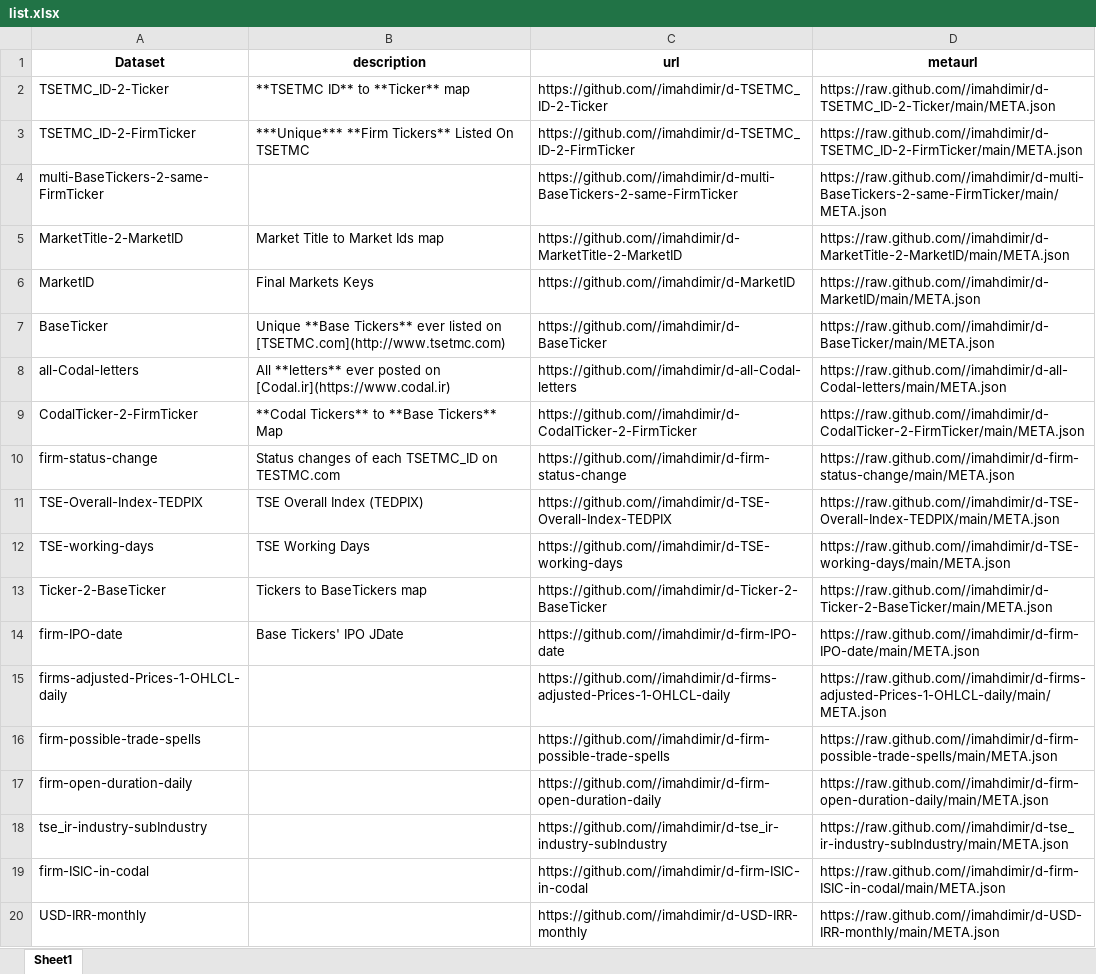
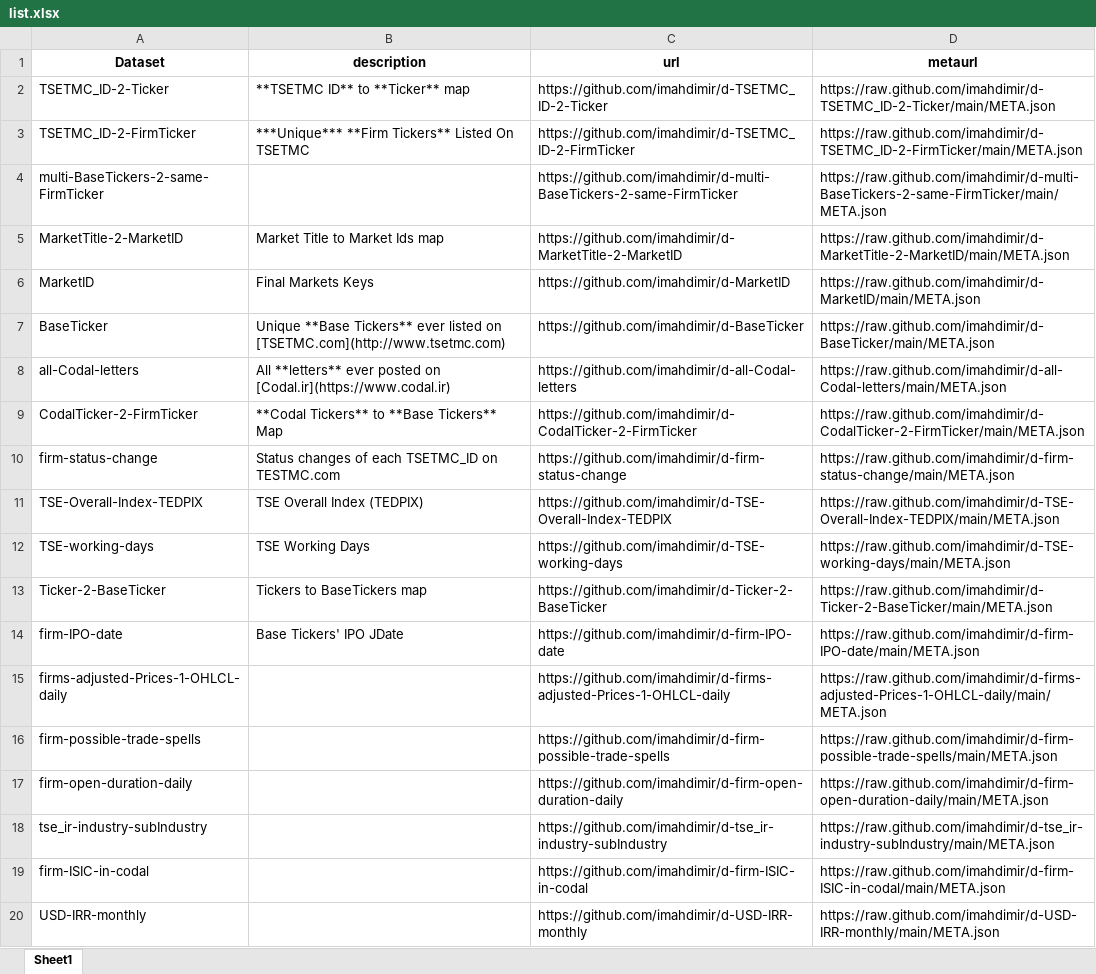
Before and after one commit to imahdimir/Datasets, an Excel workbook: list.xlsx, sheet Sheet1, drawn as a sheet; values as stored, in another font and other column widths than the file's, no borders; the diff names each change by its address in the sheet, - before the commit and + after, or states it on an @@ line.

Commit message:
updated README.md by: https://github.com/imahdimir/g-Datasets

```diff
--- a/list.xlsx (sheet Sheet1)
+++ b/list.xlsx (sheet Sheet1)
-C2 (url): https://github.com//imahdimir/d-TSETMC_ID-2-Ticker
+C2 (url): https://github.com/imahdimir/d-TSETMC_ID-2-Ticker
-D2 (metaurl): https://raw.github.com//imahdimir/d-TSETMC_ID-2-Ticker/main/META.json
+D2 (metaurl): https://raw.github.com/imahdimir/d-TSETMC_ID-2-Ticker/main/META.json
-C3 (url): https://github.com//imahdimir/d-TSETMC_ID-2-FirmTicker
+C3 (url): https://github.com/imahdimir/d-TSETMC_ID-2-FirmTicker
-D3 (metaurl): https://raw.github.com//imahdimir/d-TSETMC_ID-2-FirmTicker/main/META.json
+D3 (metaurl): https://raw.github.com/imahdimir/d-TSETMC_ID-2-FirmTicker/main/META.json
-C4 (url): https://github.com//imahdimir/d-multi-BaseTickers-2-same-FirmTicker
+C4 (url): https://github.com/imahdimir/d-multi-BaseTickers-2-same-FirmTicker
-D4 (metaurl): https://raw.github.com//imahdimir/d-multi-BaseTickers-2-same-FirmTicker/main/META.json
+D4 (metaurl): https://raw.github.com/imahdimir/d-multi-BaseTickers-2-same-FirmTicker/main/META.json
-C5 (url): https://github.com//imahdimir/d-MarketTitle-2-MarketID
+C5 (url): https://github.com/imahdimir/d-MarketTitle-2-MarketID
-D5 (metaurl): https://raw.github.com//imahdimir/d-MarketTitle-2-MarketID/main/META.json
+D5 (metaurl): https://raw.github.com/imahdimir/d-MarketTitle-2-MarketID/main/META.json
-C6 (url): https://github.com//imahdimir/d-MarketID
+C6 (url): https://github.com/imahdimir/d-MarketID
-D6 (metaurl): https://raw.github.com//imahdimir/d-MarketID/main/META.json
+D6 (metaurl): https://raw.github.com/imahdimir/d-MarketID/main/META.json
-C7 (url): https://github.com//imahdimir/d-BaseTicker
+C7 (url): https://github.com/imahdimir/d-BaseTicker
-D7 (metaurl): https://raw.github.com//imahdimir/d-BaseTicker/main/META.json
+D7 (metaurl): https://raw.github.com/imahdimir/d-BaseTicker/main/META.json
-C8 (url): https://github.com//imahdimir/d-all-Codal-letters
+C8 (url): https://github.com/imahdimir/d-all-Codal-letters
-D8 (metaurl): https://raw.github.com//imahdimir/d-all-Codal-letters/main/META.json
+D8 (metaurl): https://raw.github.com/imahdimir/d-all-Codal-letters/main/META.json
-C9 (url): https://github.com//imahdimir/d-CodalTicker-2-FirmTicker
+C9 (url): https://github.com/imahdimir/d-CodalTicker-2-FirmTicker
-D9 (metaurl): https://raw.github.com//imahdimir/d-CodalTicker-2-FirmTicker/main/META.json
+D9 (metaurl): https://raw.github.com/imahdimir/d-CodalTicker-2-FirmTicker/main/META.json
-C10 (url): https://github.com//imahdimir/d-firm-status-change
+C10 (url): https://github.com/imahdimir/d-firm-status-change
-D10 (metaurl): https://raw.github.com//imahdimir/d-firm-status-change/main/META.json
+D10 (metaurl): https://raw.github.com/imahdimir/d-firm-status-change/main/META.json
-C11 (url): https://github.com//imahdimir/d-TSE-Overall-Index-TEDPIX
+C11 (url): https://github.com/imahdimir/d-TSE-Overall-Index-TEDPIX
-D11 (metaurl): https://raw.github.com//imahdimir/d-TSE-Overall-Index-TEDPIX/main/META.json
+D11 (metaurl): https://raw.github.com/imahdimir/d-TSE-Overall-Index-TEDPIX/main/META.json
-C12 (url): https://github.com//imahdimir/d-TSE-working-days
+C12 (url): https://github.com/imahdimir/d-TSE-working-days
-D12 (metaurl): https://raw.github.com//imahdimir/d-TSE-working-days/main/META.json
+D12 (metaurl): https://raw.github.com/imahdimir/d-TSE-working-days/main/META.json
-C13 (url): https://github.com//imahdimir/d-Ticker-2-BaseTicker
+C13 (url): https://github.com/imahdimir/d-Ticker-2-BaseTicker
-D13 (metaurl): https://raw.github.com//imahdimir/d-Ticker-2-BaseTicker/main/META.json
+D13 (metaurl): https://raw.github.com/imahdimir/d-Ticker-2-BaseTicker/main/META.json
-C14 (url): https://github.com//imahdimir/d-firm-IPO-date
+C14 (url): https://github.com/imahdimir/d-firm-IPO-date
-D14 (metaurl): https://raw.github.com//imahdimir/d-firm-IPO-date/main/META.json
+D14 (metaurl): https://raw.github.com/imahdimir/d-firm-IPO-date/main/META.json
-C15 (url): https://github.com//imahdimir/d-firms-adjusted-Prices-1-OHLCL-daily
+C15 (url): https://github.com/imahdimir/d-firms-adjusted-Prices-1-OHLCL-daily
-D15 (metaurl): https://raw.github.com//imahdimir/d-firms-adjusted-Prices-1-OHLCL-daily/main/META.json
+D15 (metaurl): https://raw.github.com/imahdimir/d-firms-adjusted-Prices-1-OHLCL-daily/main/META.json
-C16 (url): https://github.com//imahdimir/d-firm-possible-trade-spells
+C16 (url): https://github.com/imahdimir/d-firm-possible-trade-spells
-D16 (metaurl): https://raw.github.com//imahdimir/d-firm-possible-trade-spells/main/META.json
+D16 (metaurl): https://raw.github.com/imahdimir/d-firm-possible-trade-spells/main/META.json
-C17 (url): https://github.com//imahdimir/d-firm-open-duration-daily
+C17 (url): https://github.com/imahdimir/d-firm-open-duration-daily
-D17 (metaurl): https://raw.github.com//imahdimir/d-firm-open-duration-daily/main/META.json
+D17 (metaurl): https://raw.github.com/imahdimir/d-firm-open-duration-daily/main/META.json
-C18 (url): https://github.com//imahdimir/d-tse_ir-industry-subIndustry
+C18 (url): https://github.com/imahdimir/d-tse_ir-industry-subIndustry
-D18 (metaurl): https://raw.github.com//imahdimir/d-tse_ir-industry-subIndustry/main/META.json
+D18 (metaurl): https://raw.github.com/imahdimir/d-tse_ir-industry-subIndustry/main/META.json
-C19 (url): https://github.com//imahdimir/d-firm-ISIC-in-codal
+C19 (url): https://github.com/imahdimir/d-firm-ISIC-in-codal
-D19 (metaurl): https://raw.github.com//imahdimir/d-firm-ISIC-in-codal/main/META.json
+D19 (metaurl): https://raw.github.com/imahdimir/d-firm-ISIC-in-codal/main/META.json
-C20 (url): https://github.com//imahdimir/d-USD-IRR-monthly
+C20 (url): https://github.com/imahdimir/d-USD-IRR-monthly
-D20 (metaurl): https://raw.github.com//imahdimir/d-USD-IRR-monthly/main/META.json
+D20 (metaurl): https://raw.github.com/imahdimir/d-USD-IRR-monthly/main/META.json
```
Also changed, not shown: 1 other file.
